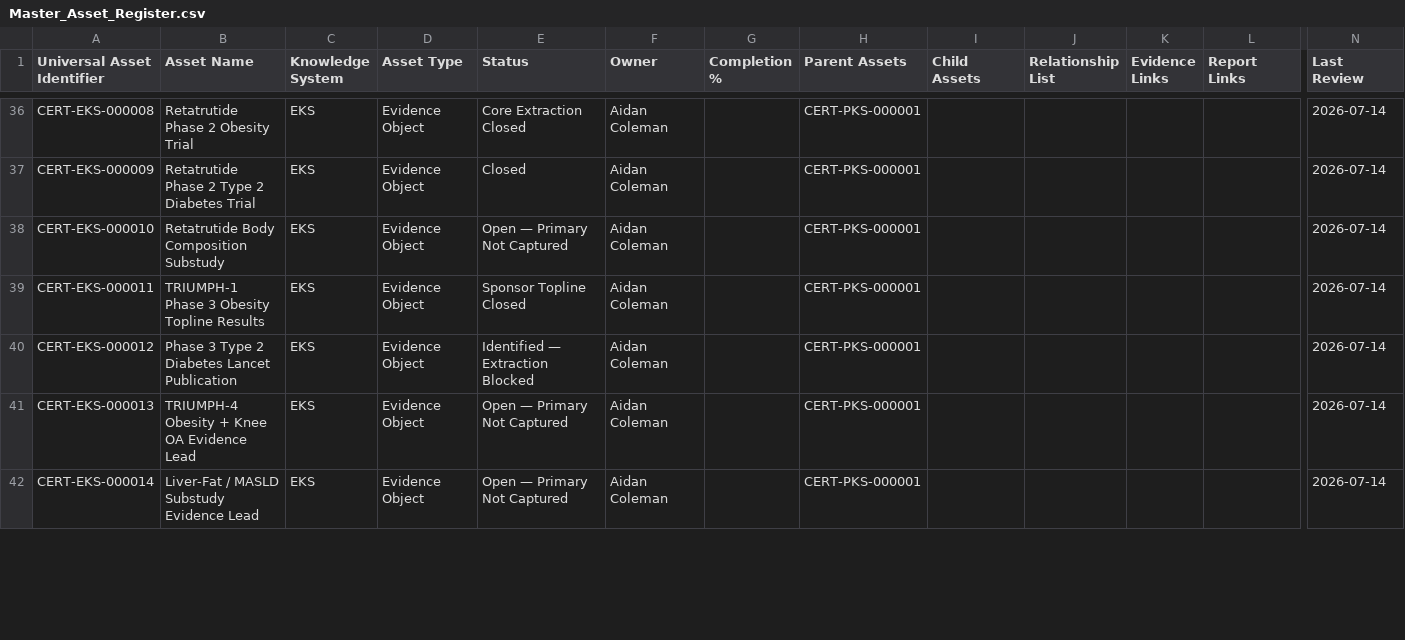
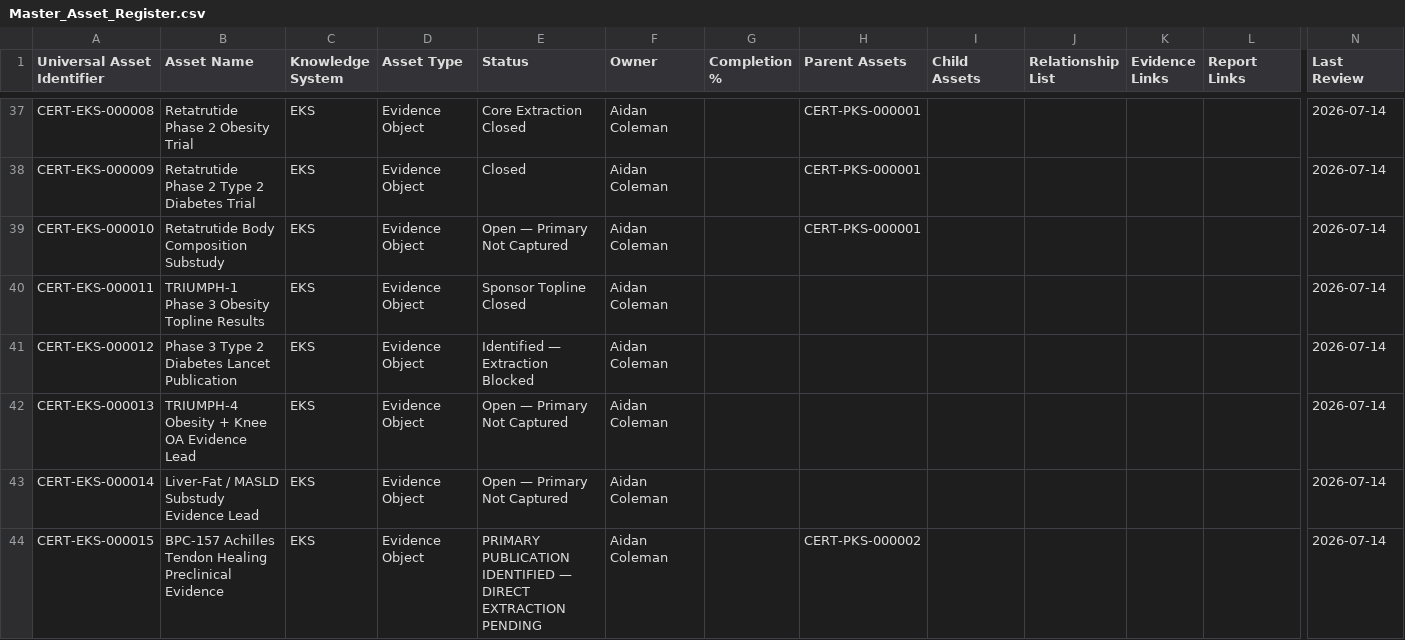
Before and after one commit to ajc1786/certiaura-knowledge-engine, a CSV file: Documentation/Master_Asset_Register.csv, drawn as a sheet; only a part is shown, gaps mark what is left out; addresses are those after the commit; rows hold the shown columns only; the diff covers the shown part only; the diff names each change by its address in the sheet, - before the commit and + after, or states it on an @@ line.

Commit message:
Add Certiaura Build 0009 BPC-157 asset bootstrap and evidence foundation

```diff
--- a/Documentation/Master_Asset_Register.csv
+++ b/Documentation/Master_Asset_Register.csv
-H40:H43 (Parent Assets): CERT-PKS-000001
+H40:H43 (Parent Assets): (empty)
+row 44: CERT-EKS-000015 | BPC-157 Achilles Tendon Healing Preclinical Evidence | EKS | Evidence Object | PRIMARY PUBLICATION IDENTIFIED — DIRECT EXTRACTION PENDING | Aidan Coleman |  | CERT-PKS-000002 |  |  |  |  | 2026-07-14
```
Also changed, not shown: 10 added rows and 8 edited cells elsewhere in this file, 38 other files.
